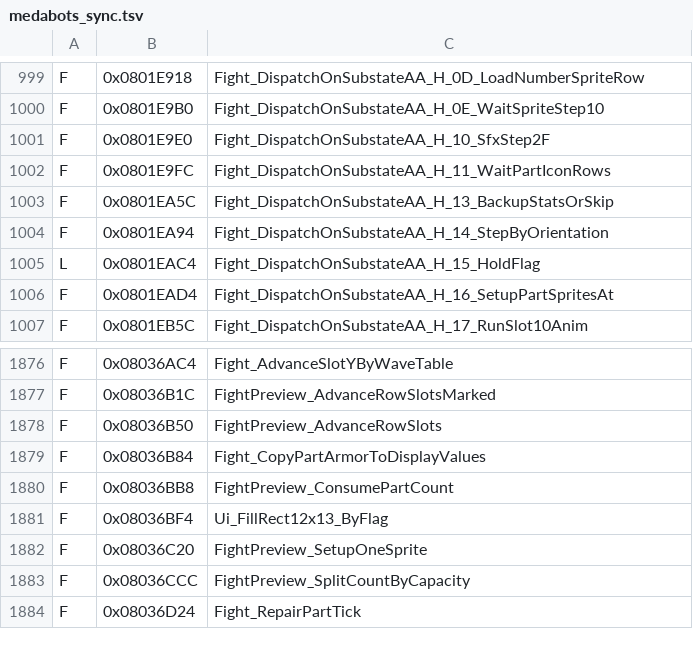
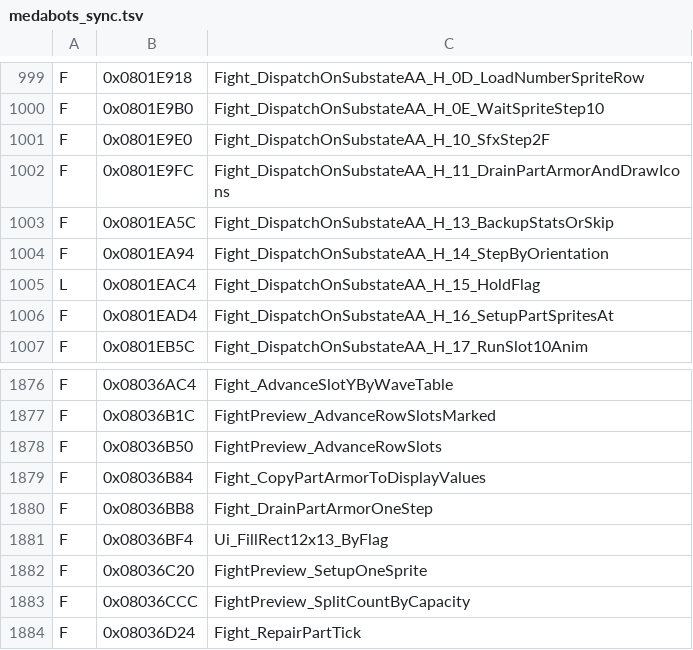
Before and after one commit to jvsdm/Medabots-Romhacking-Toolkit, a TSV file: re/ghidra/medabots_sync.tsv, drawn as a sheet; only a part is shown, gaps mark what is left out.

```diff
--- a/re/ghidra/medabots_sync.tsv
+++ b/re/ghidra/medabots_sync.tsv
@@ -1001,3 +1001,3 @@ F	0x0801E9B0	Fight_DispatchOnSubstateAA_H_0E_WaitSpriteStep10
 F	0x0801E9E0	Fight_DispatchOnSubstateAA_H_10_SfxStep2F
-F	0x0801E9FC	Fight_DispatchOnSubstateAA_H_11_WaitPartIconRows
+F	0x0801E9FC	Fight_DispatchOnSubstateAA_H_11_DrainPartArmorAndDrawIcons
 F	0x0801EA5C	Fight_DispatchOnSubstateAA_H_13_BackupStatsOrSkip
@@ -1879,3 +1879,3 @@ F	0x08036B50	FightPreview_AdvanceRowSlots
 F	0x08036B84	Fight_CopyPartArmorToDisplayValues
-F	0x08036BB8	FightPreview_ConsumePartCount
+F	0x08036BB8	Fight_DrainPartArmorOneStep
 F	0x08036BF4	Ui_FillRect12x13_ByFlag
```
Also changed, not shown: re/functions/DS_simbolos.csv, re/symbols/mtbe.csv, 1 other file.
